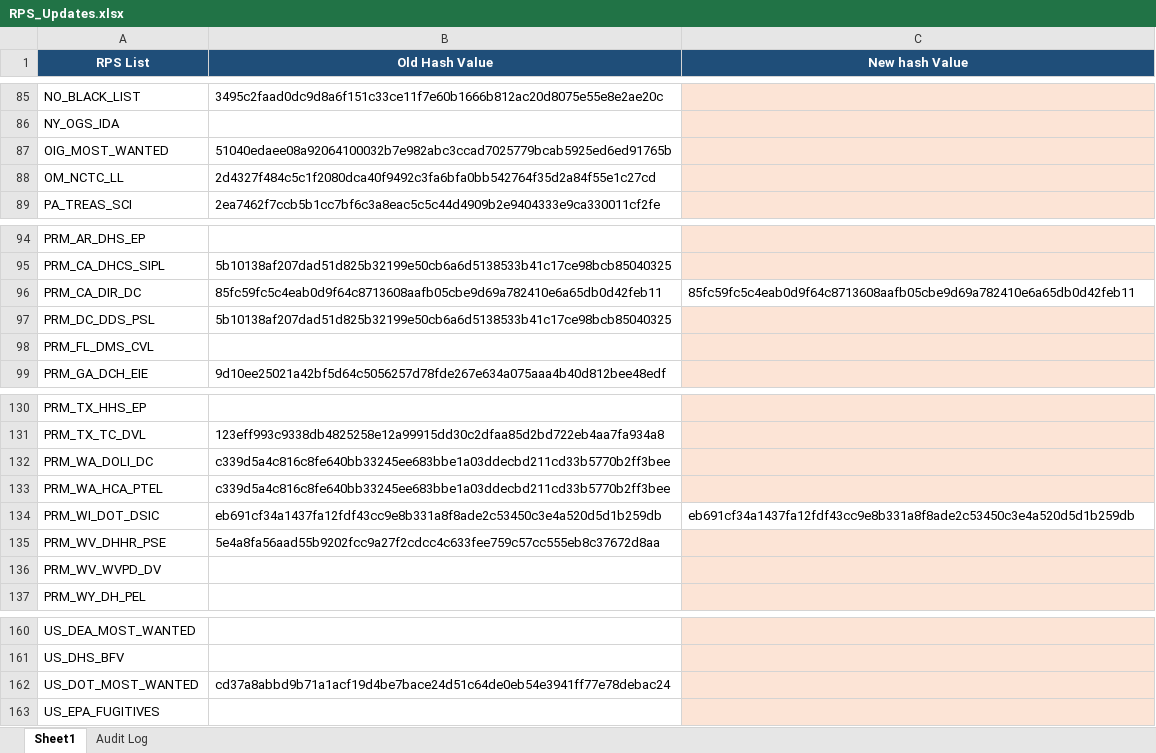
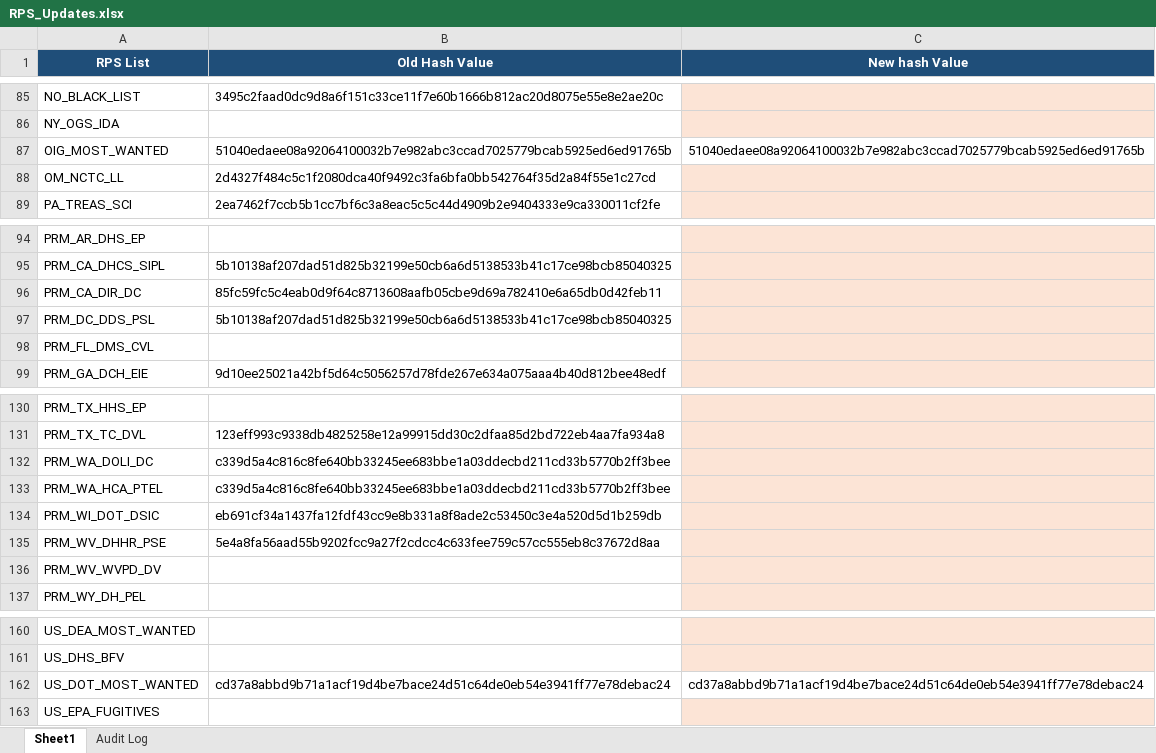
Before and after one commit to rahulraveendrannair-bot/Update-Checking-Automation, an Excel workbook: RPS_Updates.xlsx, sheet Sheet1, drawn as a sheet; only a part is shown, gaps mark what is left out; values as stored, in another font and other column widths than the file's, no borders; the diff names each change by its address in the sheet, - before the commit and + after, or states it on an @@ line.

```diff
--- a/RPS_Updates.xlsx (sheet Sheet1)
+++ b/RPS_Updates.xlsx (sheet Sheet1)
-C87 (New hash Value): (empty)
+C87 (New hash Value): 51040edaee08a92064100032b7e982abc3ccad7025779bcab5925ed6ed91765b
-C87 fill: #FCE4D6
+C87 fill: none
-C96 (New hash Value): 85fc59fc5c4eab0d9f64c8713608aafb05cbe9d69a782410e6a65db0d42feb11
+C96 (New hash Value): (empty)
-C96 fill: none
+C96 fill: #FCE4D6
-C134 (New hash Value): eb691cf34a1437fa12fdf43cc9e8b331a8f8ade2c53450c3e4a520d5d1b259db
+C134 (New hash Value): (empty)
-C134 fill: none
+C134 fill: #FCE4D6
-C162 (New hash Value): (empty)
+C162 (New hash Value): cd37a8abbd9b71a1acf19d4be7bace24d51c64de0eb54e3941ff77e78debac24
-C162 fill: #FCE4D6
+C162 fill: none
```
Also changed, not shown: sheet Audit Log, 1 other file.
